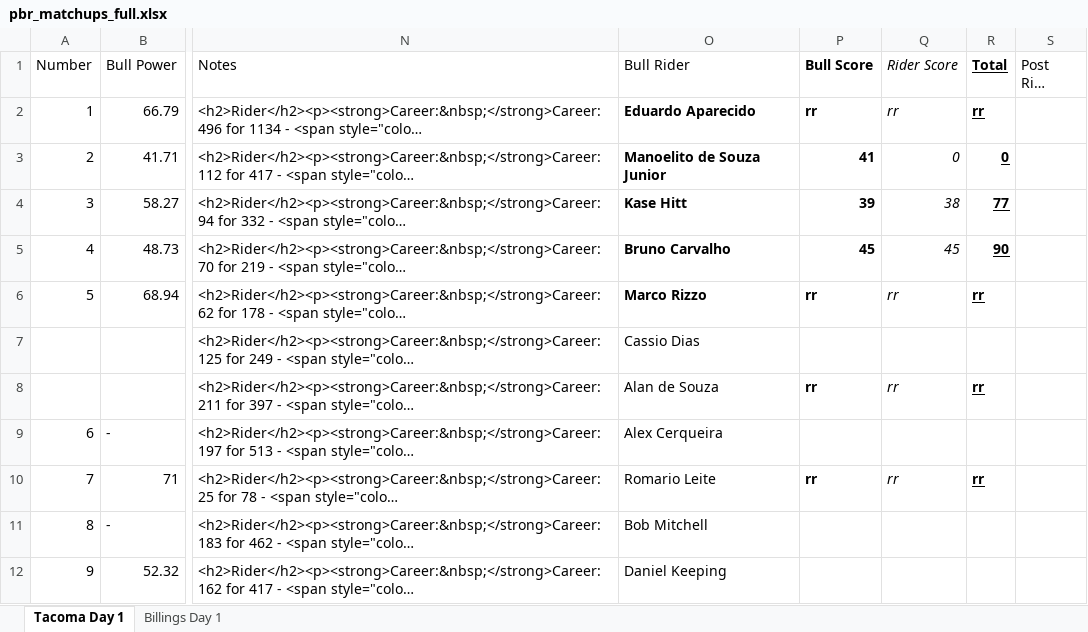
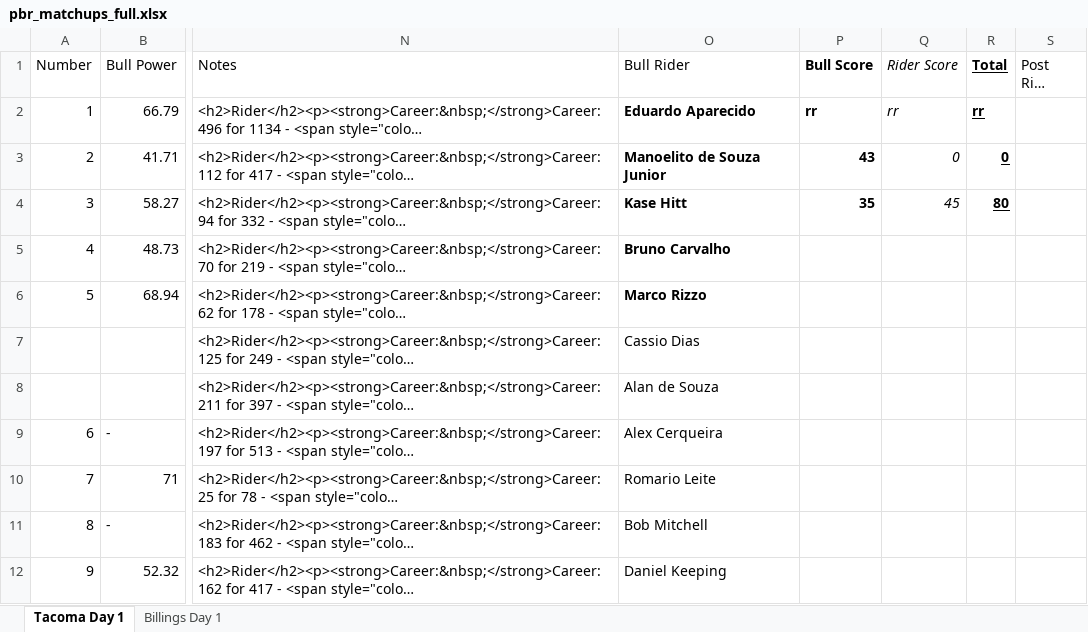
Before and after one commit to Cdiggity0/rankratings, an Excel workbook: data/pbr_matchups_full.xlsx, sheet Tacoma Day 1, drawn as a sheet; only a part is shown, gaps mark what is left out; long unchanged cells end in …; values as stored, in another font and other column widths than the file's, no borders; the diff names each change by its address in the sheet, - before the commit and + after, or states it on an @@ line.

Commit message:
Add files via upload

```diff
--- a/data/pbr_matchups_full.xlsx (sheet Tacoma Day 1)
+++ b/data/pbr_matchups_full.xlsx (sheet Tacoma Day 1)
-P3 (Bull Score): 41
+P3 (Bull Score): 43
-P4 (Bull Score): 39
+P4 (Bull Score): 35
-Q4 (Rider Score): 38
+Q4 (Rider Score): 45
-R4 (Total): 77
+R4 (Total): 80
-P5 (Bull Score): 45
+P5 (Bull Score): (empty)
-Q5 (Rider Score): 45
+Q5 (Rider Score): (empty)
-R5 (Total): 90
+R5 (Total): (empty)
-P6 (Bull Score): rr
+P6 (Bull Score): (empty)
-Q6 (Rider Score): rr
+Q6 (Rider Score): (empty)
-R6 (Total): rr
+R6 (Total): (empty)
-P8 (Bull Score): rr
+P8 (Bull Score): (empty)
-Q8 (Rider Score): rr
+Q8 (Rider Score): (empty)
-R8 (Total): rr
+R8 (Total): (empty)
-P10 (Bull Score): rr
+P10 (Bull Score): (empty)
-Q10 (Rider Score): rr
+Q10 (Rider Score): (empty)
-R10 (Total): rr
+R10 (Total): (empty)
```
